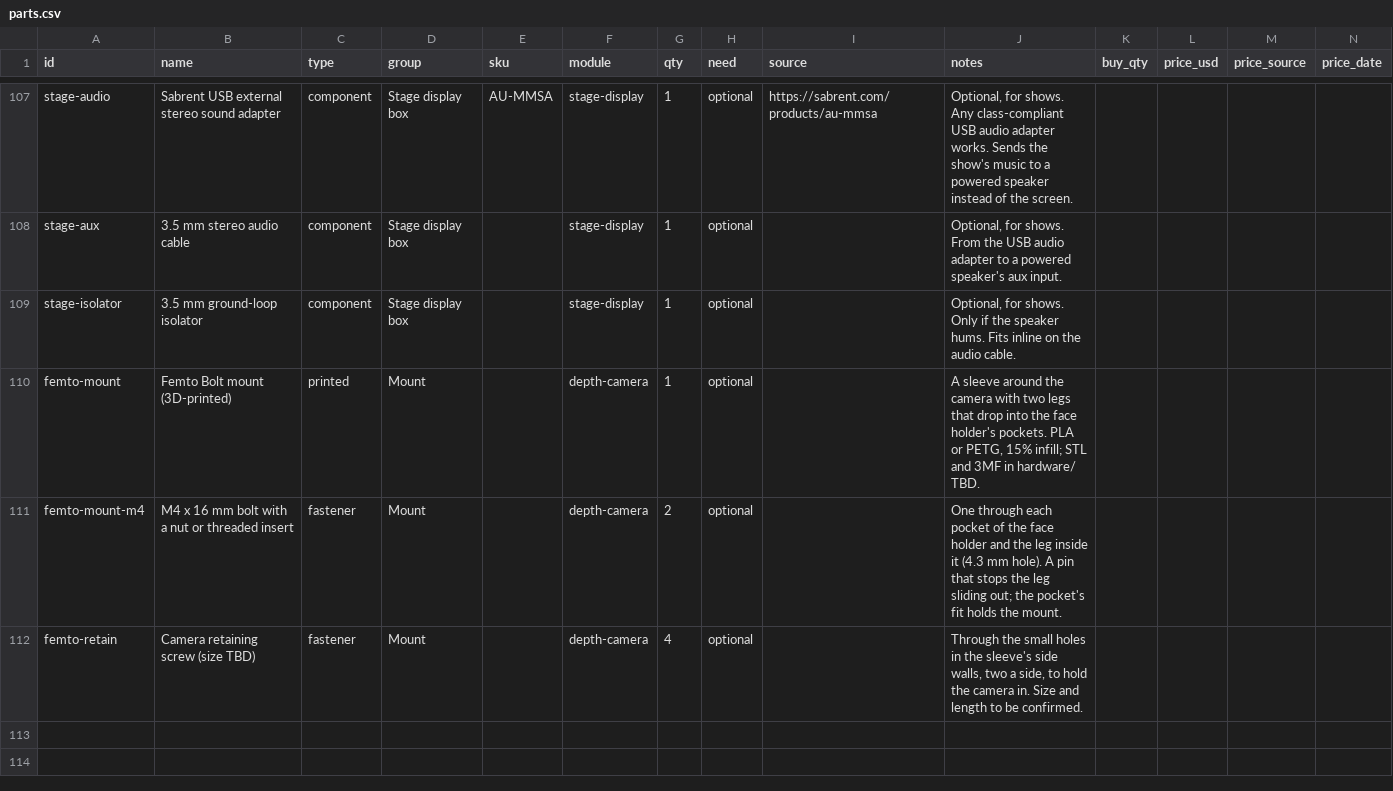
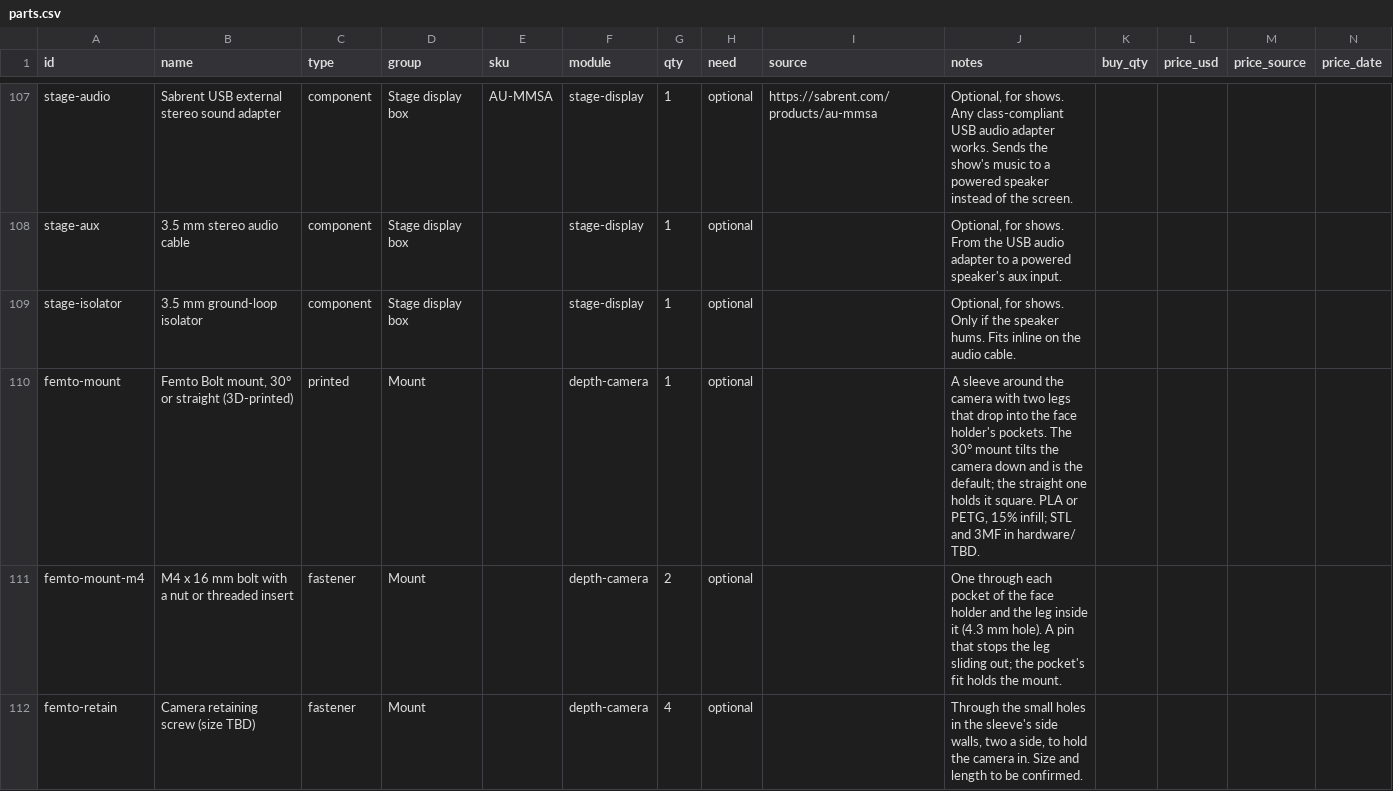
Before and after one commit to UW-Allen-School-Robotics/opendubs, a CSV file: hardware/parts.csv, drawn as a sheet; only a part is shown, gaps mark what is left out.

```diff
--- a/hardware/parts.csv
+++ b/hardware/parts.csv
@@ -109,3 +109,3 @@ stage-aux,3.5 mm stereo audio cable,component,Stage display box,,stage-display,1
 stage-isolator,3.5 mm ground-loop isolator,component,Stage display box,,stage-display,1,optional,,"Optional, for shows. Only if the speaker hums. Fits inline on the audio cable.",,,,
-femto-mount,Femto Bolt mount (3D-printed),printed,Mount,,depth-camera,1,optional,,"A sleeve around the camera with two legs that drop into the face holder's pockets. PLA or PETG, 15% infill; STL and 3MF in hardware/ TBD.",,,,
+femto-mount,"Femto Bolt mount, 30° or straight (3D-printed)",printed,Mount,,depth-camera,1,optional,,"A sleeve around the camera with two legs that drop into the face holder's pockets. The 30° mount tilts the camera down and is the default; the straight one holds it square. PLA or PETG, 15% infill; STL and 3MF in hardware/ TBD.",,,,
 femto-mount-m4,M4 x 16 mm bolt with a nut or threaded insert,fastener,Mount,,depth-camera,2,optional,,"One through each pocket of the face holder and the leg inside it (4.3 mm hole). A pin that stops the leg sliding out; the pocket's fit holds the mount.",,,,
```
Also changed, not shown: 1 other file.
